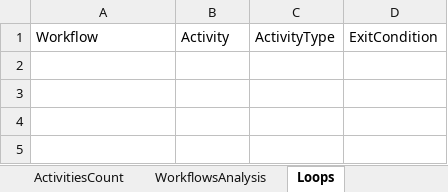
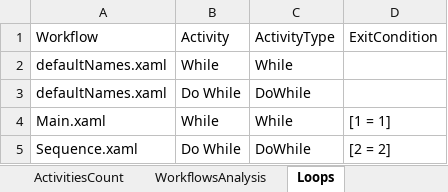
Before and after one commit to BarekM/uipath-codeReviews, an Excel workbook: report.xlsx, sheet Loops, drawn as a sheet; values as stored, in another font and other column widths than the file's, no borders; the diff names each change by its address in the sheet, - before the commit and + after, or states it on an @@ line.

```diff
--- a/report.xlsx (sheet Loops)
+++ b/report.xlsx (sheet Loops)
+row 2: defaultNames.xaml | While | While
+row 3: defaultNames.xaml | Do While | DoWhile
+row 4: Main.xaml | While | While | [1 = 1]
+row 5: Sequence.xaml | Do While | DoWhile | [2 = 2]
```
Also changed, not shown: sheet ArgumentsNaming, sheet ActivitiesCount, sheet WorkflowsAnalysis, sheet VariablesNaming, sheet Selectors, sheet Selectorless, 4 more sheets, 8 other files.
